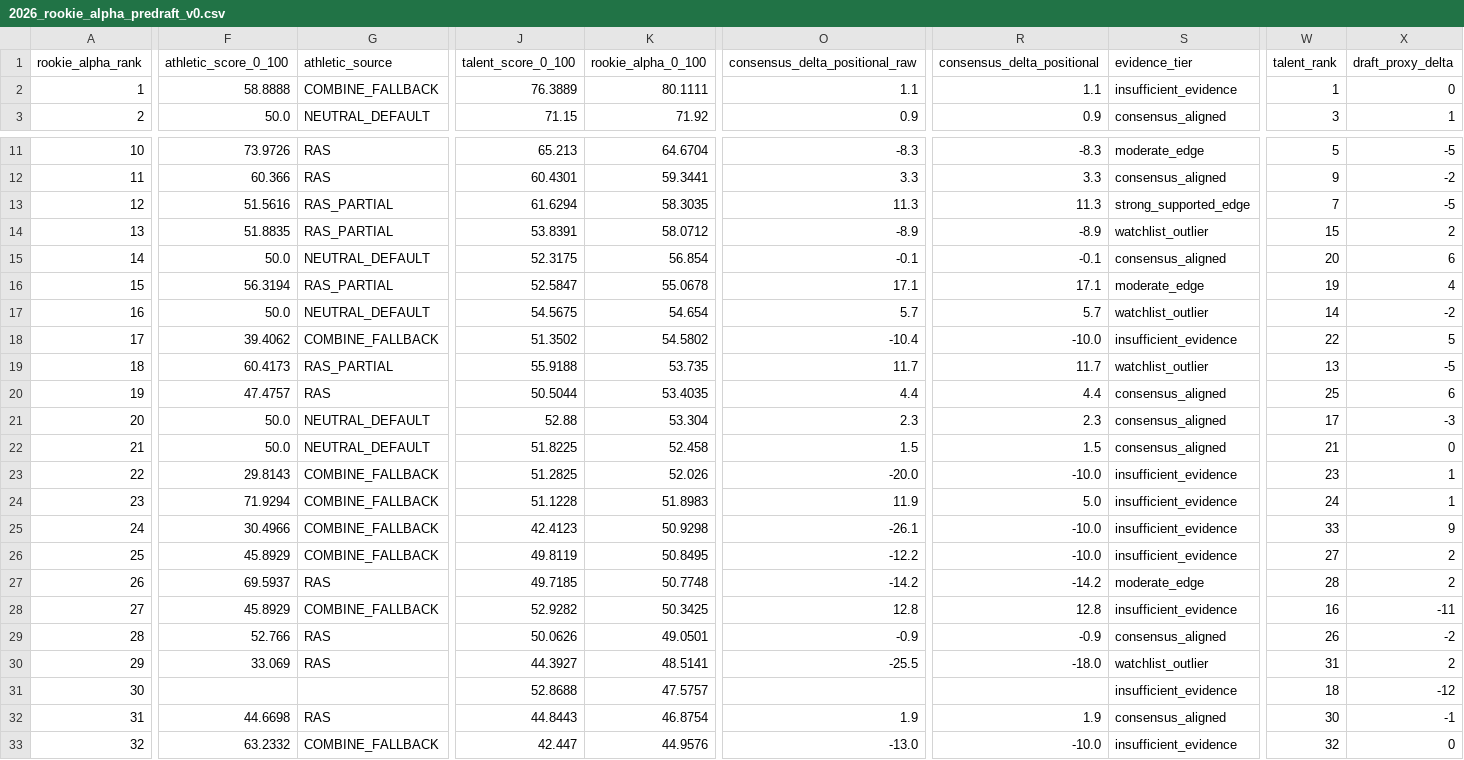
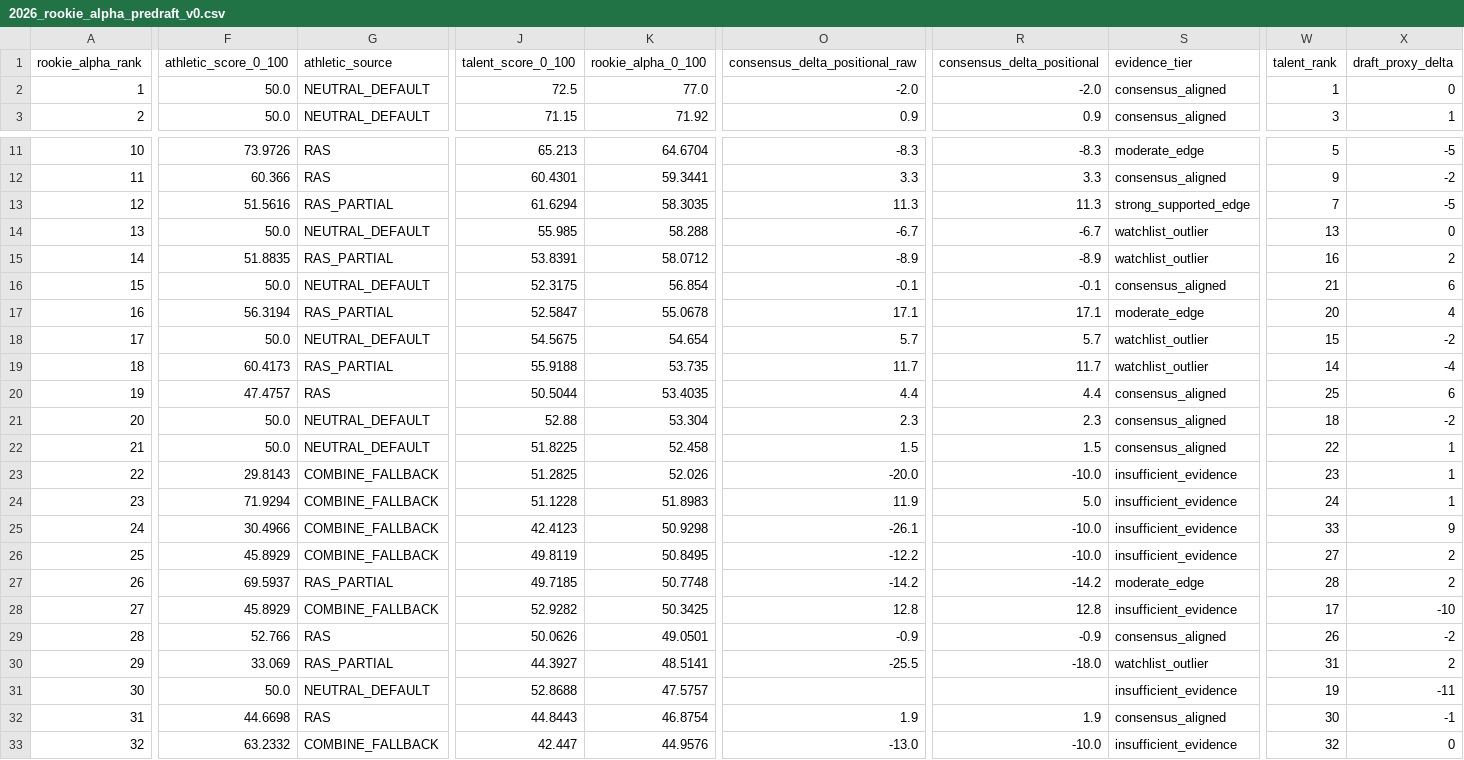
Before and after one commit to Prometheus-Frameworks/TIBER-Rookies, a CSV file: exports/promoted/rookie-alpha/2026_rookie_alpha_predraft_v0.csv, drawn as a sheet; only a part is shown, gaps mark what is left out; removed rows and columns are numbered as before the commit, all else as after; rows hold the shown columns only; the diff covers the shown part only; the diff names each change by its address in the sheet, - before the commit and + after, or states it on an @@ line.

```diff
--- a/exports/promoted/rookie-alpha/2026_rookie_alpha_predraft_v0.csv
+++ b/exports/promoted/rookie-alpha/2026_rookie_alpha_predraft_v0.csv
-F2 (athletic_score_0_100): 58.8888
+F2 (athletic_score_0_100): 50.0
-G2 (athletic_source): COMBINE_FALLBACK
+G2 (athletic_source): NEUTRAL_DEFAULT
-J2 (talent_score_0_100): 76.3889
+J2 (talent_score_0_100): 72.5
-K2 (rookie_alpha_0_100): 80.1111
+K2 (rookie_alpha_0_100): 77.0
-O2 (consensus_delta_positional_raw): 1.1
+O2 (consensus_delta_positional_raw): -2.0
-R2 (consensus_delta_positional): 1.1
+R2 (consensus_delta_positional): -2.0
-S2 (evidence_tier): insufficient_evidence
+S2 (evidence_tier): consensus_aligned
+row 14: 13 | 50.0 | NEUTRAL_DEFAULT | 55.985 | 58.288 | -6.7 | -6.7 | watchlist_outlier | 13 | 0
-A15 (rookie_alpha_rank): 13
+A15 (rookie_alpha_rank): 14
-W15 (talent_rank): 15
+W15 (talent_rank): 16
-A16 (rookie_alpha_rank): 14
+A16 (rookie_alpha_rank): 15
-W16 (talent_rank): 20
+W16 (talent_rank): 21
-A17 (rookie_alpha_rank): 15
+A17 (rookie_alpha_rank): 16
-W17 (talent_rank): 19
+W17 (talent_rank): 20
-A18 (rookie_alpha_rank): 16
+A18 (rookie_alpha_rank): 17
-W18 (talent_rank): 14
+W18 (talent_rank): 15
-row 18: 17 | 39.4062 | COMBINE_FALLBACK | 51.3502 | 54.5802 | -10.4 | -10.0 | insufficient_evidence | 22 | 5
-W19 (talent_rank): 13
+W19 (talent_rank): 14
-X19 (draft_proxy_delta): -5
+X19 (draft_proxy_delta): -4
-W21 (talent_rank): 17
+W21 (talent_rank): 18
-X21 (draft_proxy_delta): -3
+X21 (draft_proxy_delta): -2
-W22 (talent_rank): 21
+W22 (talent_rank): 22
-X22 (draft_proxy_delta): 0
+X22 (draft_proxy_delta): 1
-G27 (athletic_source): RAS
+G27 (athletic_source): RAS_PARTIAL
-W28 (talent_rank): 16
+W28 (talent_rank): 17
-X28 (draft_proxy_delta): -11
+X28 (draft_proxy_delta): -10
-G30 (athletic_source): RAS
+G30 (athletic_source): RAS_PARTIAL
-F31 (athletic_score_0_100): (empty)
+F31 (athletic_score_0_100): 50.0
-G31 (athletic_source): (empty)
+G31 (athletic_source): NEUTRAL_DEFAULT
-W31 (talent_rank): 18
+W31 (talent_rank): 19
-X31 (draft_proxy_delta): -12
+X31 (draft_proxy_delta): -11
```
Also changed, not shown: 1 added row, 1 removed row and 9 edited cells elsewhere in this file, exports/promoted/rookie-alpha/2022_rookie_alpha_predraft_v0.csv, exports/promoted/rookie-alpha/2023_rookie_alpha_predraft_v0.csv, 20 other files.
